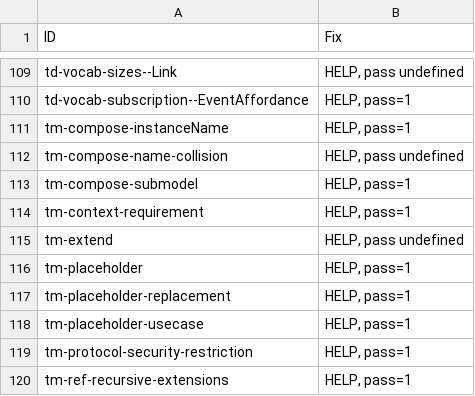
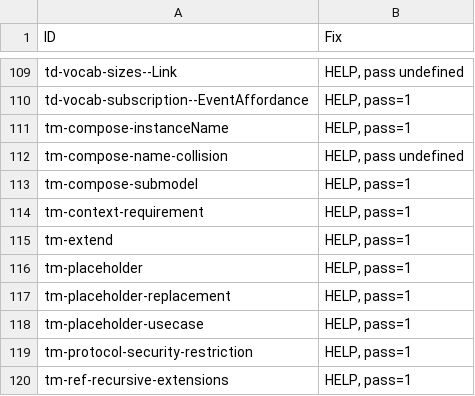
Before and after one commit to w3c/wot-thing-description, a CSV file: testing/atrisk.csv, drawn as a sheet; only a part is shown, gaps mark what is left out.

```diff
--- a/testing/atrisk.csv
+++ b/testing/atrisk.csv
@@ -114,3 +114,3 @@
 "tm-context-requirement","HELP, pass=1"
-"tm-extend","HELP, pass undefined"
+"tm-extend","HELP, pass=1"
 "tm-placeholder","HELP, pass=1"
```
Also changed, not shown: testing/todo.csv, 2 other files.
